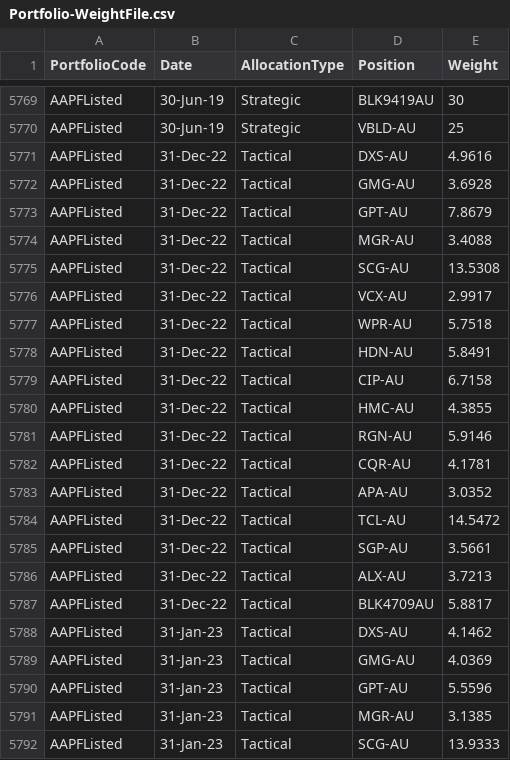
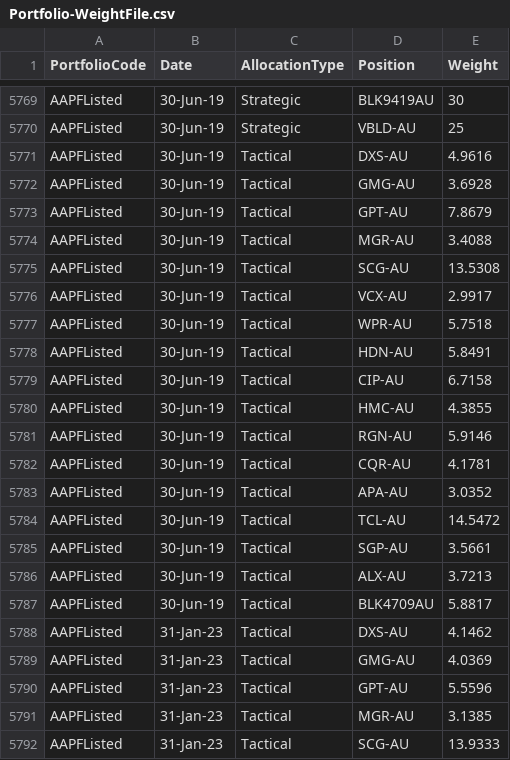
Before and after one commit to KevToohey/AtchisonAttribution, a CSV file: Portfolio-WeightFile.csv, drawn as a sheet; only a part is shown, gaps mark what is left out.

Commit message:
Add files via upload

```diff
--- a/Portfolio-WeightFile.csv
+++ b/Portfolio-WeightFile.csv
@@ -5770,19 +5770,19 @@ AAPFListed,30-Jun-19,Strategic,BLK9419AU,30
 AAPFListed,30-Jun-19,Strategic,VBLD-AU,25
-AAPFListed,31-Dec-22,Tactical,DXS-AU,4.9616
-AAPFListed,31-Dec-22,Tactical,GMG-AU,3.6928
-AAPFListed,31-Dec-22,Tactical,GPT-AU,7.8679
-AAPFListed,31-Dec-22,Tactical,MGR-AU,3.4088
-AAPFListed,31-Dec-22,Tactical,SCG-AU,13.5308
-AAPFListed,31-Dec-22,Tactical,VCX-AU,2.9917
-AAPFListed,31-Dec-22,Tactical,WPR-AU,5.7518
-AAPFListed,31-Dec-22,Tactical,HDN-AU,5.8491
-AAPFListed,31-Dec-22,Tactical,CIP-AU,6.7158
-AAPFListed,31-Dec-22,Tactical,HMC-AU,4.3855
-AAPFListed,31-Dec-22,Tactical,RGN-AU,5.9146
-AAPFListed,31-Dec-22,Tactical,CQR-AU,4.1781
-AAPFListed,31-Dec-22,Tactical,APA-AU,3.0352
-AAPFListed,31-Dec-22,Tactical,TCL-AU,14.5472
-AAPFListed,31-Dec-22,Tactical,SGP-AU,3.5661
-AAPFListed,31-Dec-22,Tactical,ALX-AU,3.7213
-AAPFListed,31-Dec-22,Tactical,BLK4709AU,5.8817
+AAPFListed,30-Jun-19,Tactical,DXS-AU,4.9616
+AAPFListed,30-Jun-19,Tactical,GMG-AU,3.6928
+AAPFListed,30-Jun-19,Tactical,GPT-AU,7.8679
+AAPFListed,30-Jun-19,Tactical,MGR-AU,3.4088
+AAPFListed,30-Jun-19,Tactical,SCG-AU,13.5308
+AAPFListed,30-Jun-19,Tactical,VCX-AU,2.9917
+AAPFListed,30-Jun-19,Tactical,WPR-AU,5.7518
+AAPFListed,30-Jun-19,Tactical,HDN-AU,5.8491
+AAPFListed,30-Jun-19,Tactical,CIP-AU,6.7158
+AAPFListed,30-Jun-19,Tactical,HMC-AU,4.3855
+AAPFListed,30-Jun-19,Tactical,RGN-AU,5.9146
+AAPFListed,30-Jun-19,Tactical,CQR-AU,4.1781
+AAPFListed,30-Jun-19,Tactical,APA-AU,3.0352
+AAPFListed,30-Jun-19,Tactical,TCL-AU,14.5472
+AAPFListed,30-Jun-19,Tactical,SGP-AU,3.5661
+AAPFListed,30-Jun-19,Tactical,ALX-AU,3.7213
+AAPFListed,30-Jun-19,Tactical,BLK4709AU,5.8817
 AAPFListed,31-Jan-23,Tactical,DXS-AU,4.1462
```
